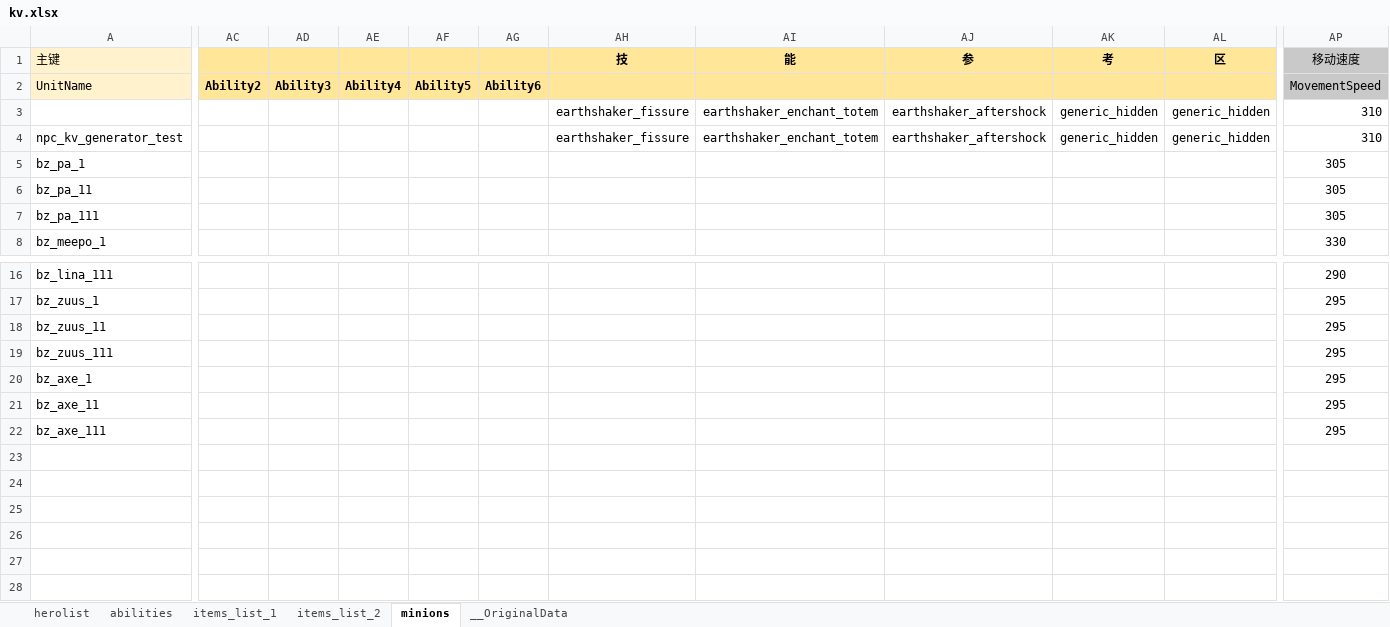
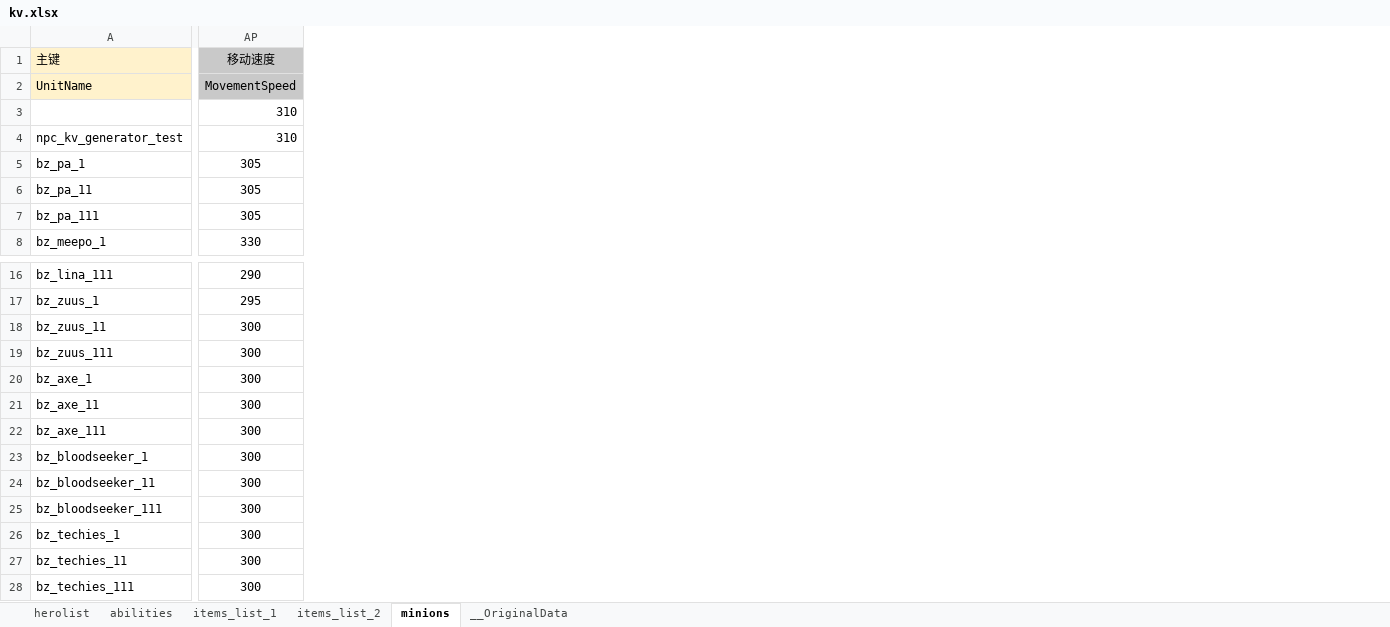
Before and after one commit to york99alex/dafuwengx, an Excel workbook: excels/kv.xlsx, sheet minions, drawn as a sheet; only a part is shown, gaps mark what is left out; values as stored, in another font and other column widths than the file's, no borders; conditional formats not drawn; removed rows and columns are numbered as before the commit, all else as after; rows hold the shown columns only; the diff covers the shown part only; the diff names each change by its address in the sheet, - before the commit and + after, or states it on an @@ line.

```diff
--- a/excels/kv.xlsx (sheet minions)
+++ b/excels/kv.xlsx (sheet minions)
@@ column AC hidden, row 2: Ability2 @@
@@ column AD hidden, row 2: Ability3 @@
@@ column AE hidden, row 2: Ability4 @@
@@ column AF hidden, row 2: Ability5 @@
@@ column AG hidden, row 2: Ability6 @@
@@ column AH (技) hidden, rows 3-4: earthshaker_fissure | earthshaker_fissure @@
@@ column AI (能) hidden, rows 3-4: earthshaker_enchant_totem | earthshaker_enchant_totem @@
@@ column AJ (参) hidden, rows 3-4: earthshaker_aftershock | earthshaker_aftershock @@
@@ column AK (考) hidden, rows 3-4: generic_hidden | generic_hidden @@
@@ column AL (区) hidden, rows 3-4: generic_hidden | generic_hidden @@
-AP18:AP22 (移动速度): 295
+AP18:AP22 (移动速度): 300
+row 23: bz_bloodseeker_1 | 300
+row 24: bz_bloodseeker_11 | 300
+row 25: bz_bloodseeker_111 | 300
+row 26: bz_techies_1 | 300
+row 27: bz_techies_11 | 300
+row 28: bz_techies_111 | 300
```
Also changed, not shown: 1 removed column elsewhere in this sheet, sheet abilities, 16 other files.
